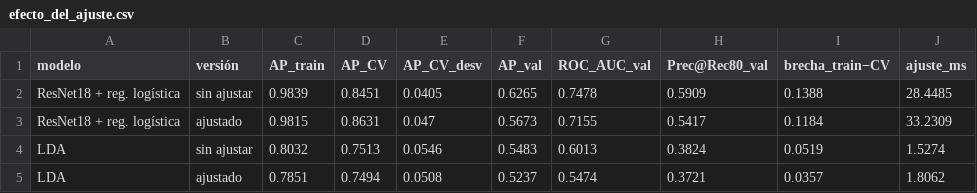
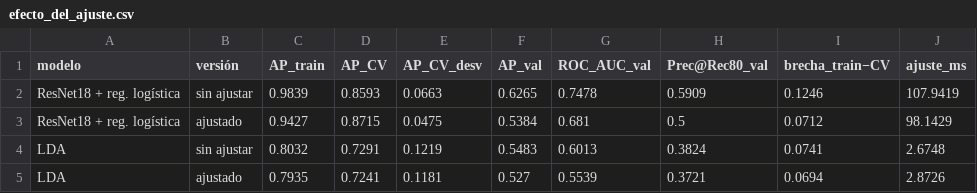
Before and after one commit to rolandovillarreal/berry-vision, a CSV file: Datos/resultados_avance4/efecto_del_ajuste.csv, drawn as a sheet.

```diff
--- a/Datos/resultados_avance4/efecto_del_ajuste.csv
+++ b/Datos/resultados_avance4/efecto_del_ajuste.csv
@@ -1,5 +1,5 @@
 modelo,versión,AP_train,AP_CV,AP_CV_desv,AP_val,ROC_AUC_val,Prec@Rec80_val,brecha_train−CV,ajuste_ms
-ResNet18 + reg. logística,sin ajustar,0.9839,0.8451,0.0405,0.6265,0.7478,0.5909,0.1388,28.4485
-ResNet18 + reg. logística,ajustado,0.9815,0.8631,0.047,0.5673,0.7155,0.5417,0.1184,33.2309
-LDA,sin ajustar,0.8032,0.7513,0.0546,0.5483,0.6013,0.3824,0.0519,1.5274
-LDA,ajustado,0.7851,0.7494,0.0508,0.5237,0.5474,0.3721,0.0357,1.8062
+ResNet18 + reg. logística,sin ajustar,0.9839,0.8593,0.0663,0.6265,0.7478,0.5909,0.1246,107.9419
+ResNet18 + reg. logística,ajustado,0.9427,0.8715,0.0475,0.5384,0.681,0.5,0.0712,98.1429
+LDA,sin ajustar,0.8032,0.7291,0.1219,0.5483,0.6013,0.3824,0.0741,2.6748
+LDA,ajustado,0.7935,0.7241,0.1181,0.527,0.5539,0.3721,0.0694,2.8726
```
Also changed, not shown: Datos/resultados_avance4/comparacion_modelos.csv, Datos/resultados_avance4/mejores_configuraciones.csv, 6 other files.
